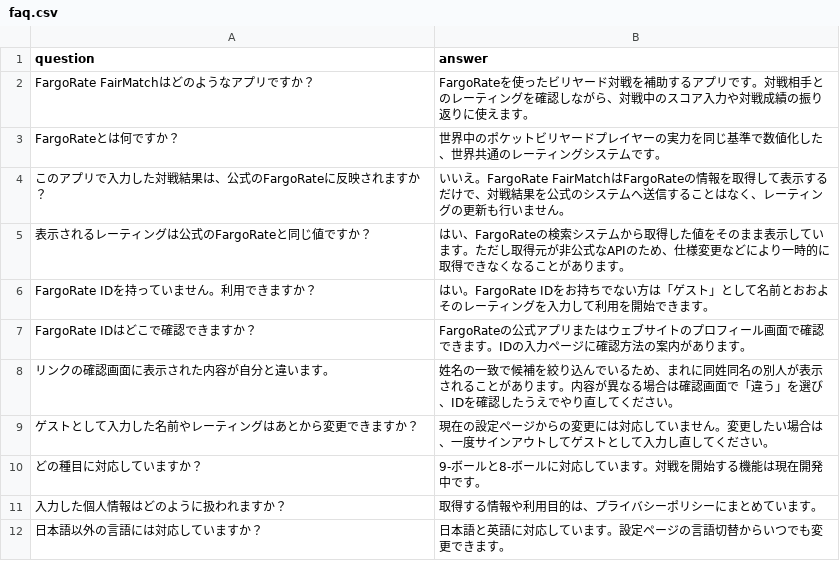
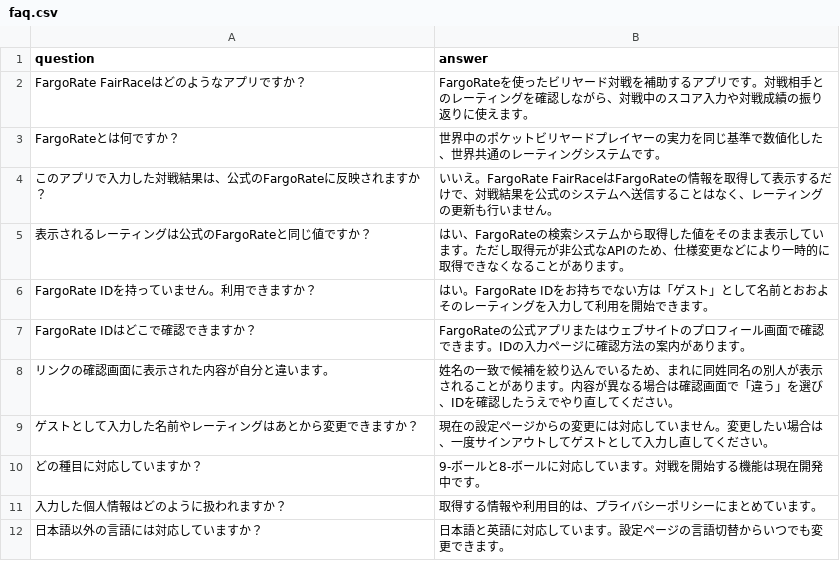
Before and after one commit to hashimotoryoh/fargorate-fairmatch, a CSV file: content/ja/faq.csv, drawn as a sheet.

```diff
--- a/content/ja/faq.csv
+++ b/content/ja/faq.csv
@@ -1,5 +1,5 @@
 question,answer
-FargoRate FairMatchはどのようなアプリですか？,FargoRateを使ったビリヤード対戦を補助するアプリです。対戦相手とのレーティングを確認しながら、対戦中のスコア入力や対戦成績の振り返りに使えます。
+FargoRate FairRaceはどのようなアプリですか？,FargoRateを使ったビリヤード対戦を補助するアプリです。対戦相手とのレーティングを確認しながら、対戦中のスコア入力や対戦成績の振り返りに使えます。
 FargoRateとは何ですか？,世界中のポケットビリヤードプレイヤーの実力を同じ基準で数値化した、世界共通のレーティングシステムです。
-このアプリで入力した対戦結果は、公式のFargoRateに反映されますか？,いいえ。FargoRate FairMatchはFargoRateの情報を取得して表示するだけで、対戦結果を公式のシステムへ送信することはなく、レーティングの更新も行いません。
+このアプリで入力した対戦結果は、公式のFargoRateに反映されますか？,いいえ。FargoRate FairRaceはFargoRateの情報を取得して表示するだけで、対戦結果を公式のシステムへ送信することはなく、レーティングの更新も行いません。
 表示されるレーティングは公式のFargoRateと同じ値ですか？,はい、FargoRateの検索システムから取得した値をそのまま表示しています。ただし取得元が非公式なAPIのため、仕様変更などにより一時的に取得できなくなることがあります。
```
Also changed, not shown: content/en/faq.csv, 18 other files.
